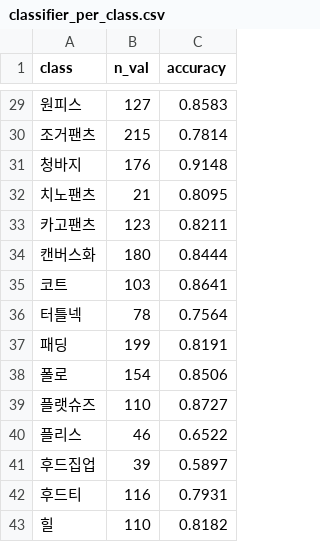
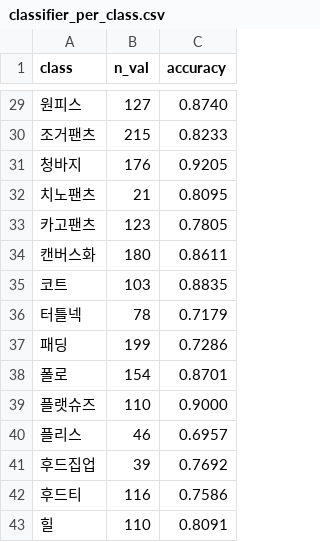
Before and after one commit to kds020902/AI_capstone, a CSV file: models/classifier_per_class.csv, drawn as a sheet; only a part is shown, gaps mark what is left out; the diff covers the shown part only.

```diff
--- a/models/classifier_per_class.csv
+++ b/models/classifier_per_class.csv
@@ -29,15 +29,15 @@
-원피스,127,0.8583
-조거팬츠,215,0.7814
-청바지,176,0.9148
+원피스,127,0.8740
+조거팬츠,215,0.8233
+청바지,176,0.9205
 치노팬츠,21,0.8095
-카고팬츠,123,0.8211
-캔버스화,180,0.8444
-코트,103,0.8641
-터틀넥,78,0.7564
-패딩,199,0.8191
-폴로,154,0.8506
-플랫슈즈,110,0.8727
-플리스,46,0.6522
-후드집업,39,0.5897
-후드티,116,0.7931
-힐,110,0.8182
+카고팬츠,123,0.7805
+캔버스화,180,0.8611
+코트,103,0.8835
+터틀넥,78,0.7179
+패딩,199,0.7286
+폴로,154,0.8701
+플랫슈즈,110,0.9000
+플리스,46,0.6957
+후드집업,39,0.7692
+후드티,116,0.7586
+힐,110,0.8091
```
Also changed, not shown: 23 edited cells elsewhere in this file, models/classifier_confusion.csv, 20 other files.
